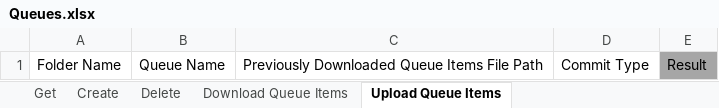
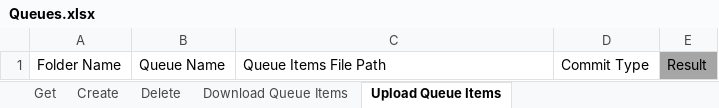
Before and after one commit to UiPath-Services/OrchestratorManager, an Excel workbook: Workbooks/EN/Queues.xlsx, sheet Upload Queue Items, drawn as a sheet; values as stored, in another font and other column widths than the file's, no borders; table styles not drawn; the diff names each change by its address in the sheet, - before the commit and + after, or states it on an @@ line.

```diff
--- a/Workbooks/EN/Queues.xlsx (sheet Upload Queue Items)
+++ b/Workbooks/EN/Queues.xlsx (sheet Upload Queue Items)
-C1: Previously Downloaded Queue Items File Path
+C1: Queue Items File Path
```
Also changed, not shown: sheet Download Queue Items, Config.xlsx, Workbooks/JA/キュー.xlsx, 6 other files.
